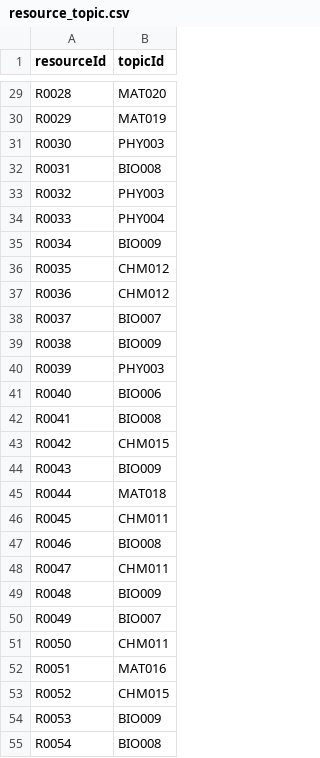
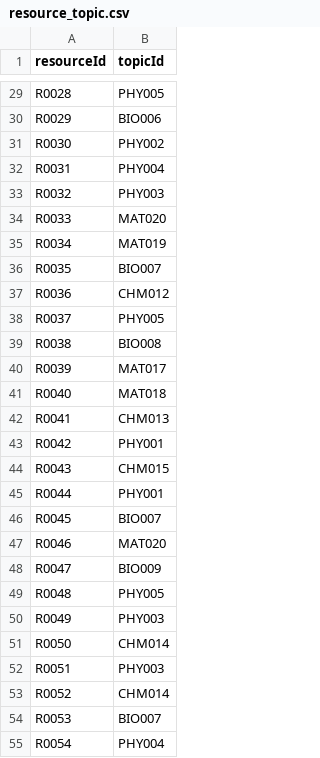
Before and after one commit to veyisTurgut/coco-project, a CSV file: synthetic_data/resource_topic.csv, drawn as a sheet; only a part is shown, gaps mark what is left out; the diff covers the shown part only; the diff names each change by its address in the sheet, - before the commit and + after, or states it on an @@ line.

```diff
--- a/synthetic_data/resource_topic.csv
+++ b/synthetic_data/resource_topic.csv
-B29 (topicId): MAT020
+B29 (topicId): PHY005
-B30 (topicId): MAT019
+B30 (topicId): BIO006
-B31 (topicId): PHY003
+B31 (topicId): PHY002
-B32 (topicId): BIO008
+B32 (topicId): PHY004
-B34 (topicId): PHY004
+B34 (topicId): MAT020
-B35 (topicId): BIO009
+B35 (topicId): MAT019
-B36 (topicId): CHM012
+B36 (topicId): BIO007
-B38 (topicId): BIO007
+B38 (topicId): PHY005
-B39 (topicId): BIO009
+B39 (topicId): BIO008
-B40 (topicId): PHY003
+B40 (topicId): MAT017
-B41 (topicId): BIO006
+B41 (topicId): MAT018
-B42 (topicId): BIO008
+B42 (topicId): CHM013
-B43 (topicId): CHM015
+B43 (topicId): PHY001
-B44 (topicId): BIO009
+B44 (topicId): CHM015
-B45 (topicId): MAT018
+B45 (topicId): PHY001
-B46 (topicId): CHM011
+B46 (topicId): BIO007
-B47 (topicId): BIO008
+B47 (topicId): MAT020
-B48 (topicId): CHM011
+B48 (topicId): BIO009
-B49 (topicId): BIO009
+B49 (topicId): PHY005
-B50 (topicId): BIO007
+B50 (topicId): PHY003
-B51 (topicId): CHM011
+B51 (topicId): CHM014
-B52 (topicId): MAT016
+B52 (topicId): PHY003
-B53 (topicId): CHM015
+B53 (topicId): CHM014
-B54 (topicId): BIO009
+B54 (topicId): BIO007
-B55 (topicId): BIO008
+B55 (topicId): PHY004
```
Also changed, not shown: 120 edited cells elsewhere in this file, synthetic_data/resources.csv, synthetic_data/students.csv, 14 other files.
